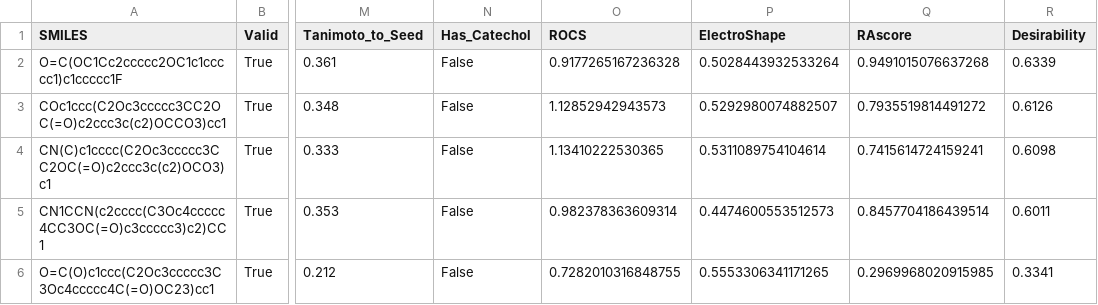
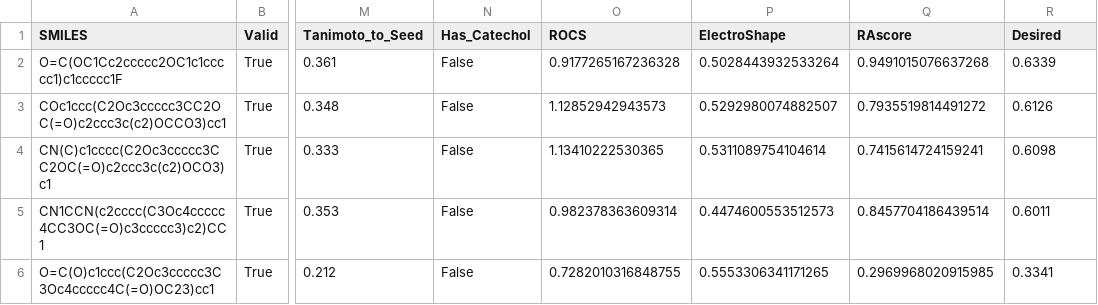
Before and after one commit to kolardavidcz/DrugEx, a TSV file: _david/output/archive/issue2_fixed_smarts_cheating/stage2_result_analysis/top_prioritized_leads.tsv, drawn as a sheet; only a part is shown, gaps mark what is left out; the diff names each change by its address in the sheet, - before the commit and + after, or states it on an @@ line.

```diff
--- a/_david/output/archive/issue2_fixed_smarts_cheating/stage2_result_analysis/top_prioritized_leads.tsv
+++ b/_david/output/archive/issue2_fixed_smarts_cheating/stage2_result_analysis/top_prioritized_leads.tsv
-R1: Desirability
+R1: Desired
```
Also changed, not shown: _david/output/archive/issue1_usrcat_electroshape/benchmark/thesis_benchmark_table.tsv, _david/output/archive/issue1_usrcat_electroshape/stage3_lead_selection/funnel_scaffolds_expanded.tsv, 11 other files.
